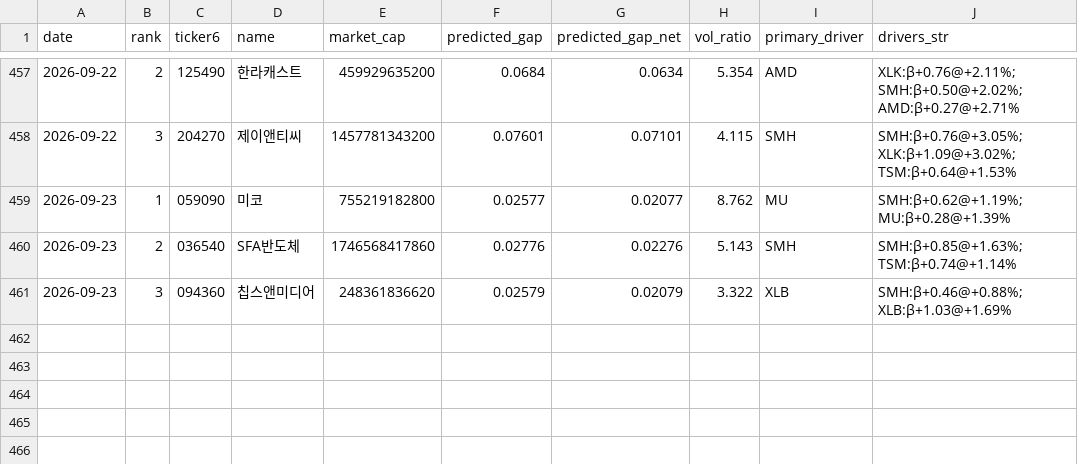
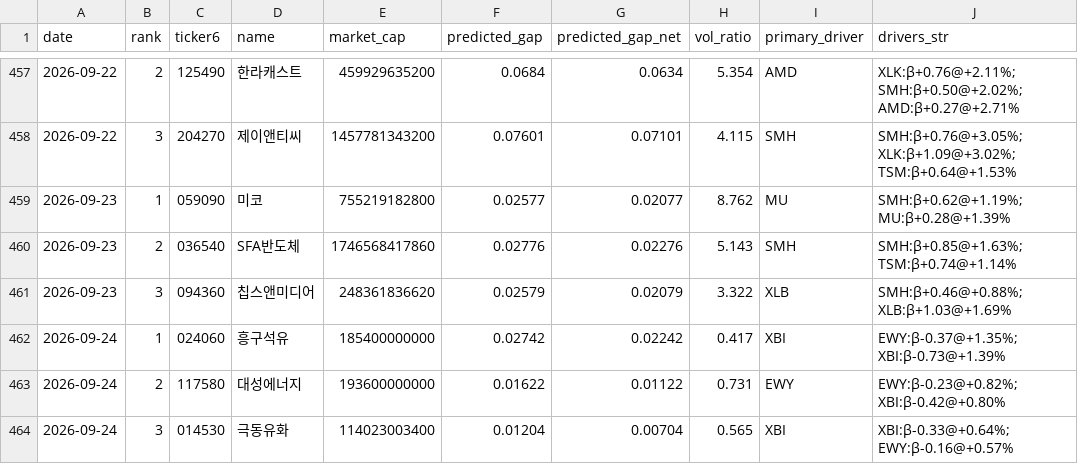
Before and after one commit to melingo-o/danta-screener, a CSV file: data/journal/picks.csv, drawn as a sheet; only a part is shown, gaps mark what is left out; the diff names each change by its address in the sheet, - before the commit and + after, or states it on an @@ line.

```diff
--- a/data/journal/picks.csv
+++ b/data/journal/picks.csv
+row 462: 2026-09-24 | 1 | 024060 | 흥구석유 | 185400000000 | 0.02742 | 0.02242 | 0.417 | XBI | EWY:β-0.37@+1.35%; XBI:β-0.73@+1.39%
+row 463: 2026-09-24 | 2 | 117580 | 대성에너지 | 193600000000 | 0.01622 | 0.01122 | 0.731 | EWY | EWY:β-0.23@+0.82%; XBI:β-0.42@+0.80%
+row 464: 2026-09-24 | 3 | 014530 | 극동유화 | 114023003400 | 0.01204 | 0.00704 | 0.565 | XBI | XBI:β-0.33@+0.64%; EWY:β-0.16@+0.57%
```
Also changed, not shown: data/daily_indicators.csv, data/picking_universe.csv, 1 other file.
